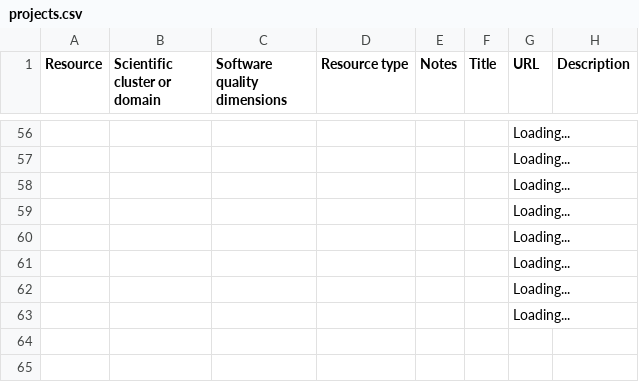
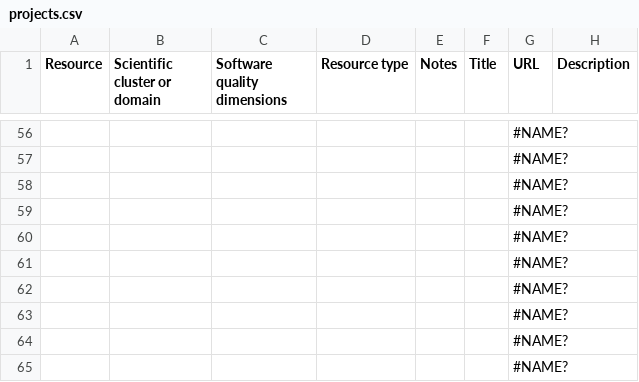
Before and after one commit to EVERSE-ResearchSoftware/training, a CSV file: csv/projects.csv, drawn as a sheet; only a part is shown, gaps mark what is left out; the diff covers the shown part only; the diff names each change by its address in the sheet, - before the commit and + after, or states it on an @@ line.

```diff
--- a/csv/projects.csv
+++ b/csv/projects.csv
-G56:G63 (URL): Loading...
+G56:G63 (URL): #NAME?
+row 64:  |  |  |  |  |  | #NAME?
+row 65:  |  |  |  |  |  | #NAME?
```
Also changed, not shown: 53 edited cells elsewhere in this file.
